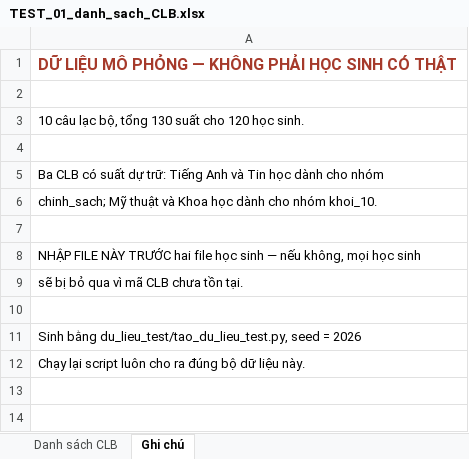
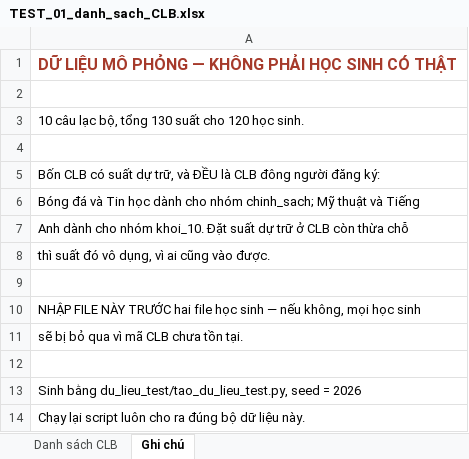
Before and after one commit to nguyenphanvantruong6969-arch/rbda-kiosk, an Excel workbook: du_lieu_test/TEST_01_danh_sach_CLB.xlsx, sheet Ghi chú, drawn as a sheet; values as stored, in another font and other column widths than the file's, no borders; the diff names each change by its address in the sheet, - before the commit and + after, or states it on an @@ line.

```diff
--- a/du_lieu_test/TEST_01_danh_sach_CLB.xlsx (sheet Ghi chú)
+++ b/du_lieu_test/TEST_01_danh_sach_CLB.xlsx (sheet Ghi chú)
-A5: Ba CLB có suất dự trữ: Tiếng Anh và Tin học dành cho nhóm
+A5: Bốn CLB có suất dự trữ, và ĐỀU là CLB đông người đăng ký:
-A6: chinh_sach; Mỹ thuật và Khoa học dành cho nhóm khoi_10.
+A6: Bóng đá và Tin học dành cho nhóm chinh_sach; Mỹ thuật và Tiếng
+row 7: Anh dành cho nhóm khoi_10. Đặt suất dự trữ ở CLB còn thừa chỗ
+row 8: thì suất đó vô dụng, vì ai cũng vào được.
```
Also changed, not shown: sheet Danh sách CLB, du_lieu_test/TEST_02_chon_CLB_muon_thi.xlsx, du_lieu_test/TEST_03_xep_hang_nguyen_vong.xlsx, 20 other files.
